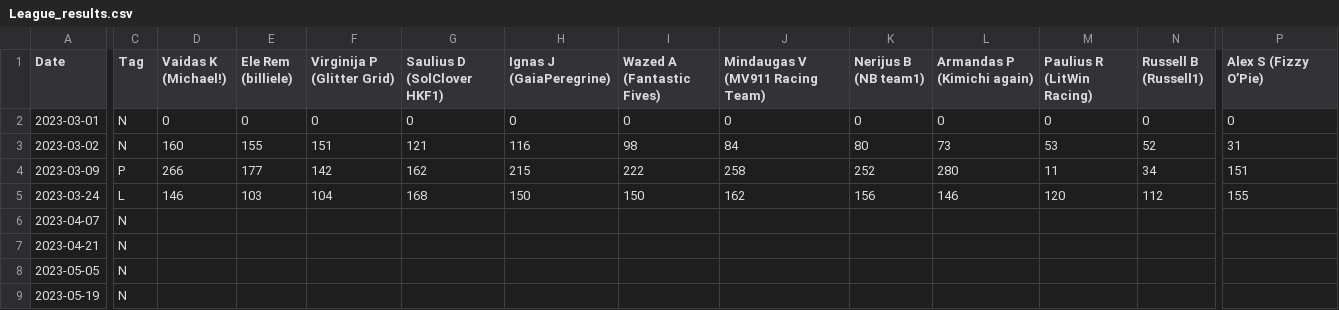
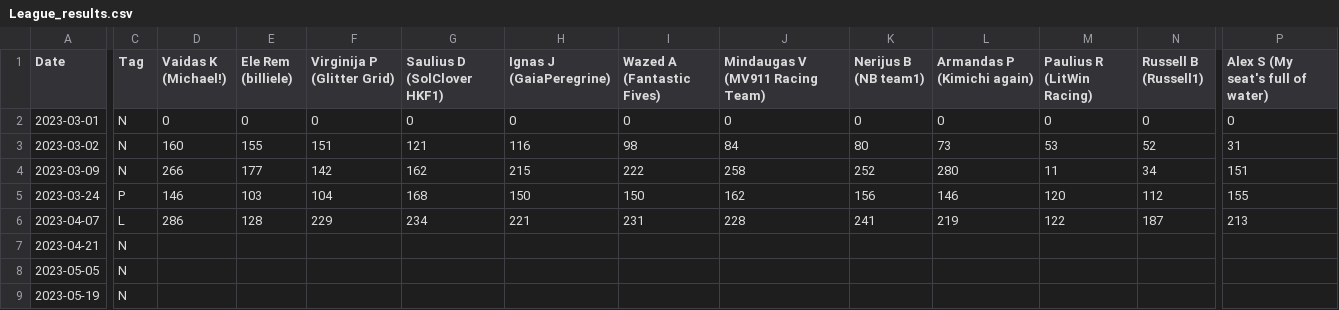
Before and after one commit to SolClover/Global-F1-Battle-2025, a CSV file: data/League_results.csv, drawn as a sheet; only a part is shown, gaps mark what is left out; the diff covers the shown part only; the diff names each change by its address in the sheet, - before the commit and + after, or states it on an @@ line.

Commit message:
Update results

```diff
--- a/data/League_results.csv
+++ b/data/League_results.csv
-P1: Alex S (Fizzy O’Pie)
+P1: Alex S (My seat's full of water)
-C4 (Tag): P
+C4 (Tag): N
-C5 (Tag): L
+C5 (Tag): P
-C6 (Tag): N
+C6 (Tag): L
-D6 (Vaidas K (Michael!)): (empty)
+D6 (Vaidas K (Michael!)): 286
-E6 (Ele Rem (billiele)): (empty)
+E6 (Ele Rem (billiele)): 128
-F6 (Virginija P (Glitter Grid)): (empty)
+F6 (Virginija P (Glitter Grid)): 229
-G6 (Saulius D (SolClover HKF1)): (empty)
+G6 (Saulius D (SolClover HKF1)): 234
-H6 (Ignas J (GaiaPeregrine)): (empty)
+H6 (Ignas J (GaiaPeregrine)): 221
-I6 (Wazed A (Fantastic Fives)): (empty)
+I6 (Wazed A (Fantastic Fives)): 231
-J6 (Mindaugas V (MV911 Racing Team)): (empty)
+J6 (Mindaugas V (MV911 Racing Team)): 228
-K6 (Nerijus B (NB team1)): (empty)
+K6 (Nerijus B (NB team1)): 241
-L6 (Armandas P (Kimichi again)): (empty)
+L6 (Armandas P (Kimichi again)): 219
-M6 (Paulius R (LitWin Racing)): (empty)
+M6 (Paulius R (LitWin Racing)): 122
-N6 (Russell B (Russell1)): (empty)
+N6 (Russell B (Russell1)): 187
-P6 (Alex S (My seat's full of water)): (empty)
+P6 (Alex S (My seat's full of water)): 213
```
Also changed, not shown: 4 edited cells elsewhere in this file, 1 other file.
